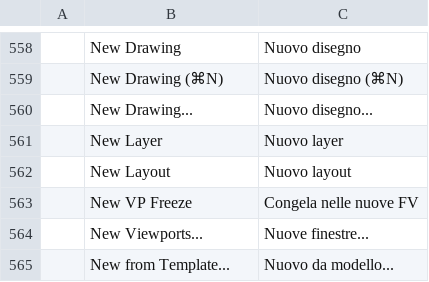
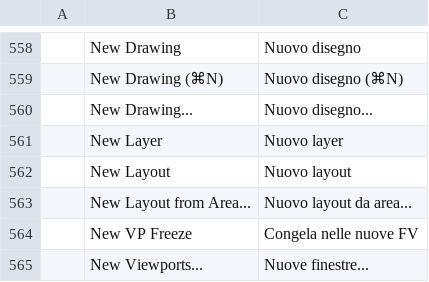
Before and after one commit to storytold/cadcraft, a TSV file: crates/ui-egui/src/i18n/it.tsv, drawn as a sheet; only a part is shown, gaps mark what is left out; the shorter side is filled out with more unchanged rows; the diff names each change by its address in the sheet, - before the commit and + after, or states it on an @@ line.

```diff
--- a/crates/ui-egui/src/i18n/it.tsv
+++ b/crates/ui-egui/src/i18n/it.tsv
+row 563:  | New Layout from Area... | Nuovo layout da area...
```
Also changed, not shown: 6 other files.
